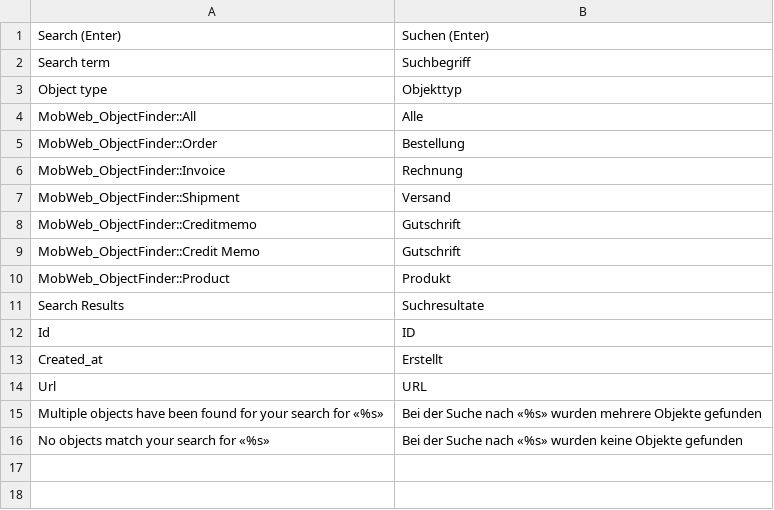
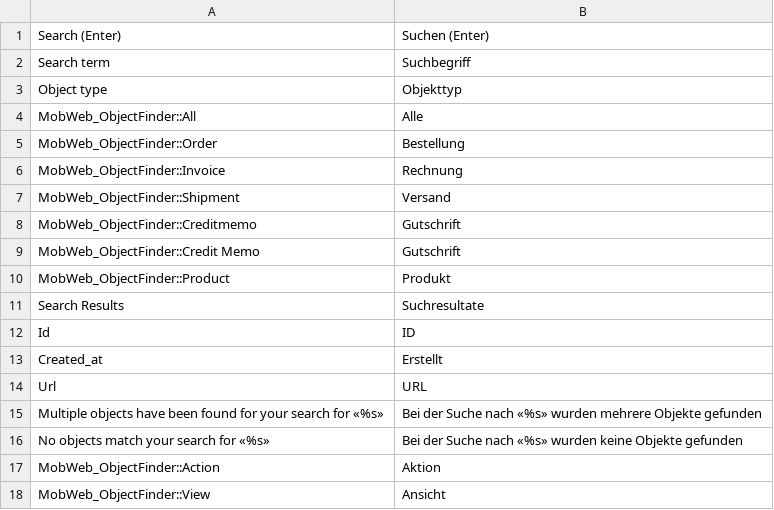
Before and after one commit to mobweb/MobWeb_ObjectFinder, a CSV file: app/locale/de_CH/MobWeb_ObjectFinder.csv, drawn as a sheet.

Commit message:
translations

```diff
--- a/app/locale/de_CH/MobWeb_ObjectFinder.csv
+++ b/app/locale/de_CH/MobWeb_ObjectFinder.csv
@@ -16 +16,3 @@
 "No objects match your search for «%s»","Bei der Suche nach «%s» wurden keine Objekte gefunden"
+"MobWeb_ObjectFinder::Action", "Aktion"
+"MobWeb_ObjectFinder::View", "Ansicht"
```
Also changed, not shown: 2 other files.
